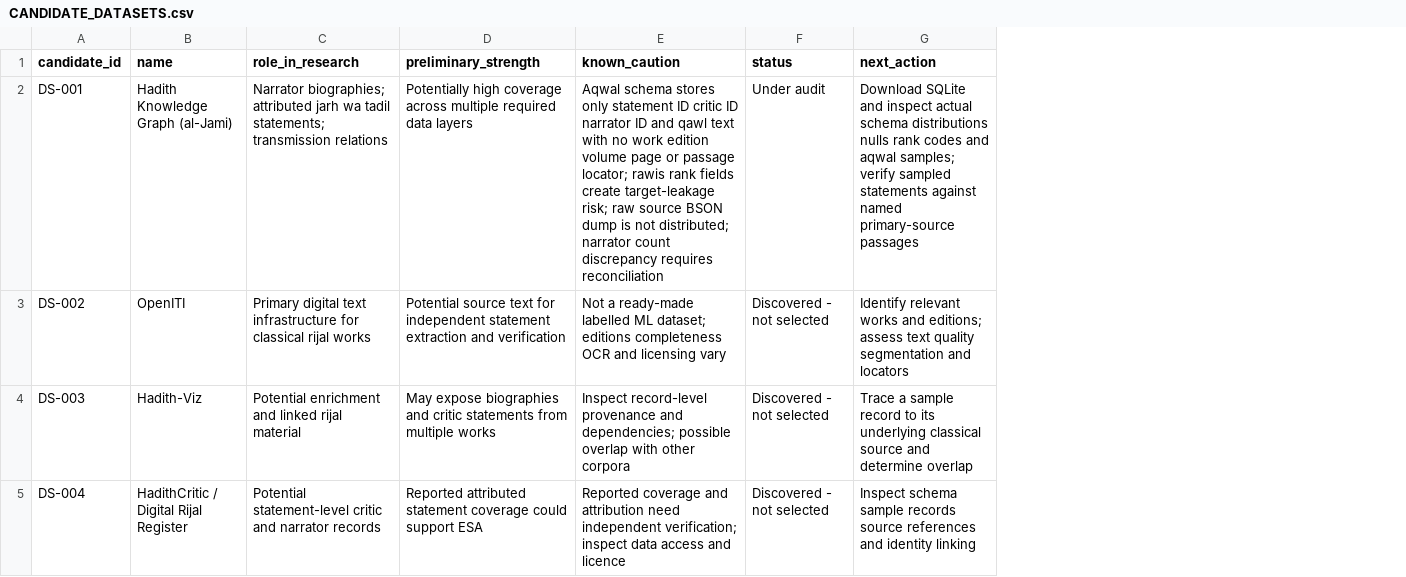
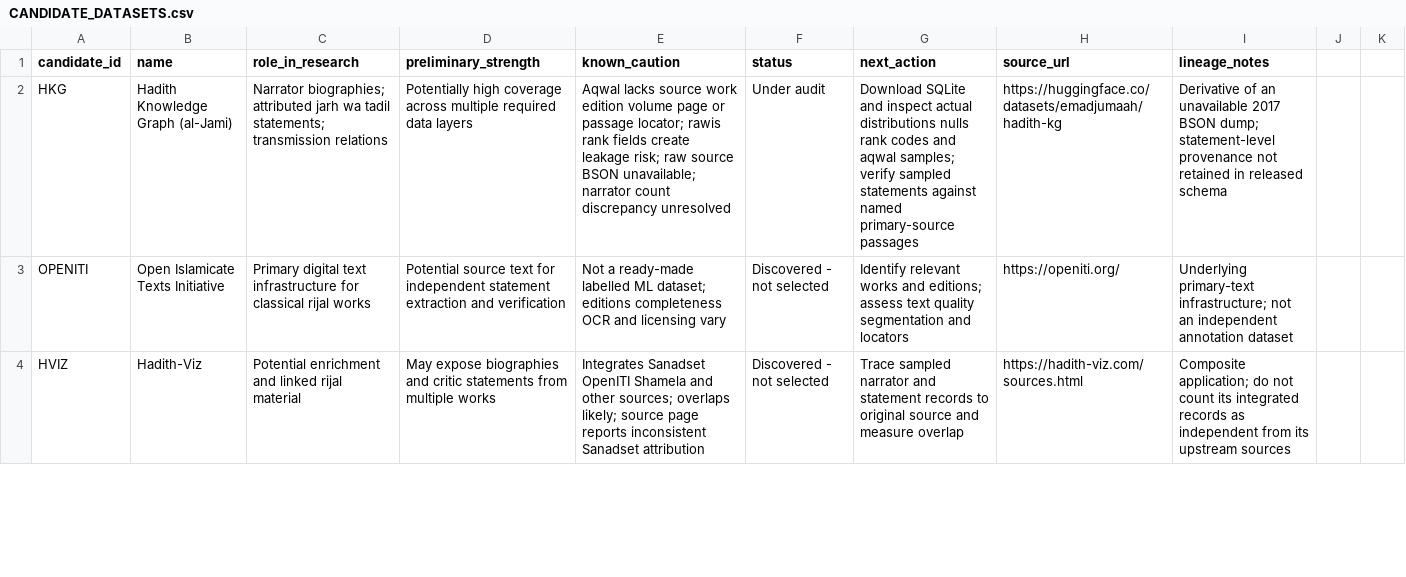
Before and after one commit to alansyahmi/automated-rijal-framework-tc-gnn, a CSV file: dataset_discovery/CANDIDATE_DATASETS.csv, drawn as a sheet; only a part is shown; removed rows and columns are numbered as before the commit, all else as after; the diff covers the shown part only; the diff names each change by its address in the sheet, - before the commit and + after, or states it on an @@ line.

Commit message:
Replace sequential candidate IDs with memorable source IDs and expand candidate register

```diff
--- a/dataset_discovery/CANDIDATE_DATASETS.csv
+++ b/dataset_discovery/CANDIDATE_DATASETS.csv
+column H (source_url), rows 2-4: https://huggingface.co/datasets/emadjumaah/hadith-kg | https://openiti.org/ | https://hadith-viz.com/sources.html
+column I (lineage_notes), rows 2-4: Derivative of an unavailable 2017 BSON dump; statement-level provenance not retained in released schema | Underlying primary-text infrastructure; not an independent annotation dataset | Composite application; do not count its integrated records as independent from its upstream sources
+column J, empty
+column K, empty
-A2 (candidate_id): DS-001
+A2 (candidate_id): HKG
-E2 (known_caution): Aqwal schema stores only statement ID critic ID narrator ID and qawl text with no work edition volume page or passage locator; rawis rank fields create target-leakage risk; raw source BSON dump is not distributed; narrator count discrepancy requires reconciliation
+E2 (known_caution): Aqwal lacks source work edition volume page or passage locator; rawis rank fields create leakage risk; raw source BSON unavailable; narrator count discrepancy unresolved
-G2 (next_action): …inspect actual schema distributions nulls…
+G2 (next_action): …inspect actual distributions nulls…
-A3 (candidate_id): DS-002
+A3 (candidate_id): OPENITI
-B3 (name): OpenITI
+B3 (name): Open Islamicate Texts Initiative
-A4 (candidate_id): DS-003
+A4 (candidate_id): HVIZ
-E4 (known_caution): Inspect record-level provenance and dependencies; possible overlap with other corpora
+E4 (known_caution): Integrates Sanadset OpenITI Shamela and other sources; overlaps likely; source page reports inconsistent Sanadset attribution
-G4 (next_action): Trace a sample record to its underlying classical source and determine overlap
+G4 (next_action): Trace sampled narrator and statement records to original source and measure overlap
-row 5: DS-004 | HadithCritic / Digital Rijal Register | Potential statement-level critic and narrator records | Reported attributed statement coverage could support ESA | Reported coverage and attribution need independent verification; inspect data access and licence | Discovered - not selected | Inspect schema sample records source references and identity linking
```
Also changed, not shown: 4 added rows, 2 removed rows and 17 edited cells elsewhere in this file.
